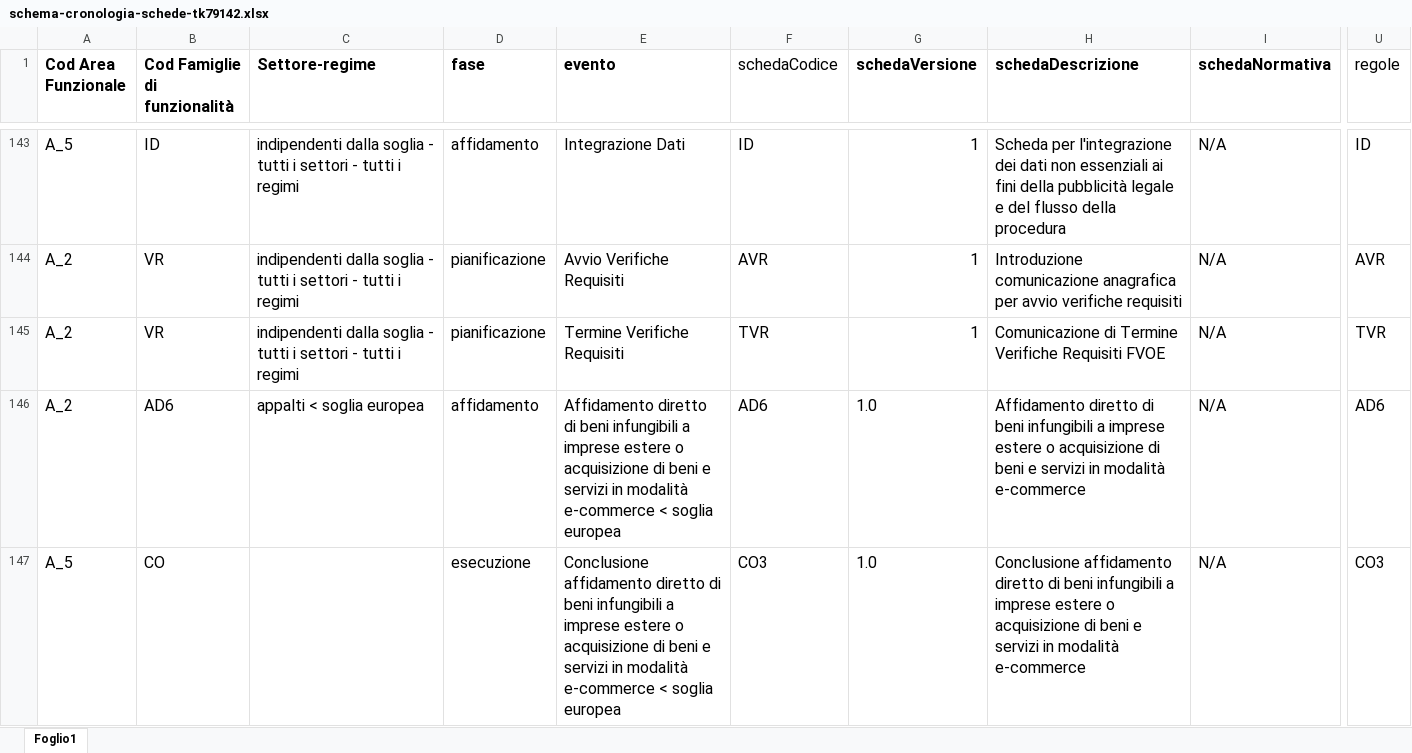
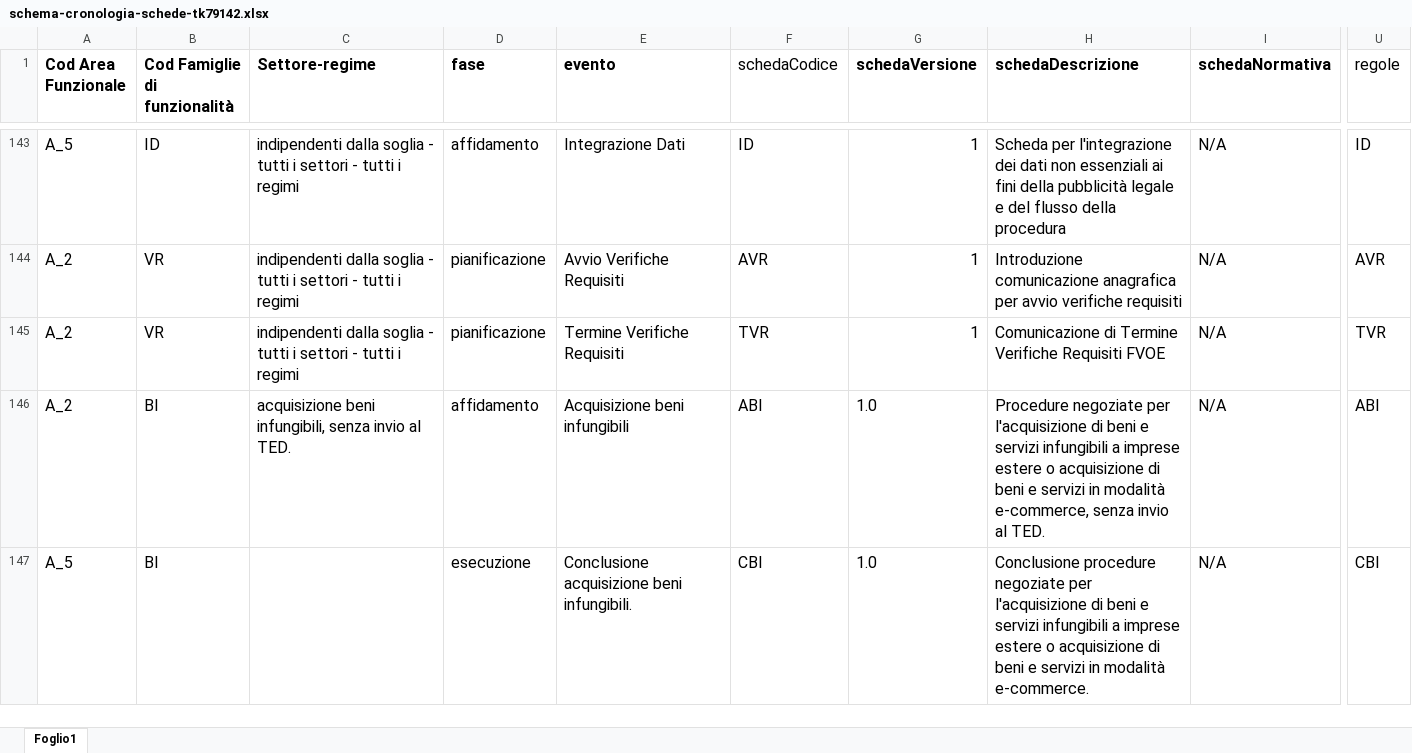
Before and after one commit to anticorruzione-test/npa, an Excel workbook: docs/orchestratore/schema-cronologia-schede-tk79142.xlsx, sheet Foglio1, drawn as a sheet; only a part is shown, gaps mark what is left out; values as stored, in another font and other column widths than the file's, no borders; the diff names each change by its address in the sheet, - before the commit and + after, or states it on an @@ line.

Commit message:
Aggiornamento nome schede Beni Infungibili - ABI - CBI  tk 79142

```diff
--- a/docs/orchestratore/schema-cronologia-schede-tk79142.xlsx (sheet Foglio1)
+++ b/docs/orchestratore/schema-cronologia-schede-tk79142.xlsx (sheet Foglio1)
-B146 (Cod Famiglie di funzionalità): AD6
+B146 (Cod Famiglie di funzionalità): BI
-C146 (Settore-regime): appalti < soglia europea
+C146 (Settore-regime): acquisizione beni infungibili, senza invio al TED.
-E146 (evento): Affidamento diretto di beni infungibili a imprese estere o acquisizione di beni e servizi in modalità e-commerce < soglia europea
+E146 (evento): Acquisizione beni infungibili
-F146 (schedaCodice): AD6
+F146 (schedaCodice): ABI
-H146 (schedaDescrizione): Affidamento diretto di beni infungibili a imprese estere o acquisizione di beni e servizi in modalità e-commerce
+H146 (schedaDescrizione): Procedure negoziate per l'acquisizione di beni e servizi infungibili a imprese estere o acquisizione di beni e servizi in modalità e-commerce, senza invio al TED.
-U146 (regole): AD6
+U146 (regole): ABI
-B147 (Cod Famiglie di funzionalità): CO
+B147 (Cod Famiglie di funzionalità): BI
-E147 (evento): Conclusione affidamento diretto di beni infungibili a imprese estere o acquisizione di beni e servizi in modalità e-commerce < soglia europea
+E147 (evento): Conclusione acquisizione beni infungibili.
-F147 (schedaCodice): CO3
+F147 (schedaCodice): CBI
-H147 (schedaDescrizione): Conclusione affidamento diretto di beni infungibili a imprese estere o acquisizione di beni e servizi in modalità e-commerce
+H147 (schedaDescrizione): Conclusione procedure negoziate per l'acquisizione di beni e servizi infungibili a imprese estere o acquisizione di beni e servizi in modalità e-commerce.
-U147 (regole): CO3
+U147 (regole): CBI
```
